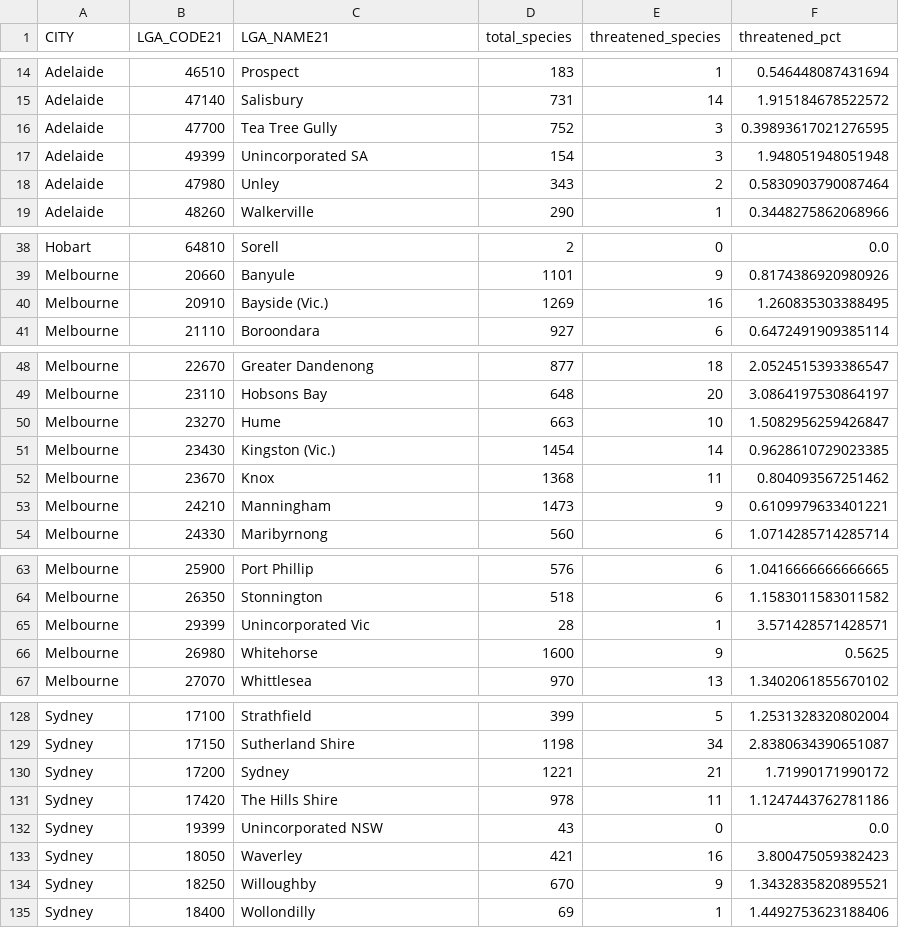
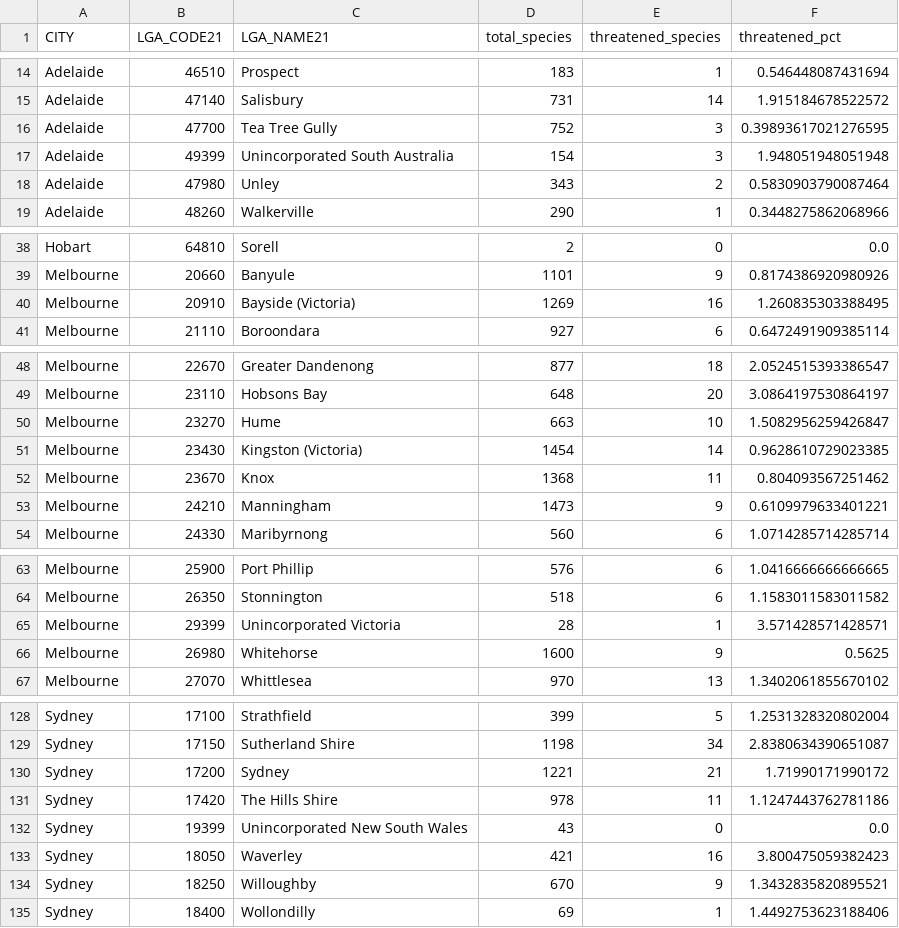
Before and after one commit to Sweetannn/DV2-FIT3179, a CSV file: data/final/13_threatened_lga_summary.csv, drawn as a sheet; only a part is shown, gaps mark what is left out; the diff covers the shown part only.

```diff
--- a/data/final/13_threatened_lga_summary.csv
+++ b/data/final/13_threatened_lga_summary.csv
@@ -16,3 +16,3 @@ Adelaide,47140,Salisbury,731,14,1.915184678522572
 Adelaide,47700,Tea Tree Gully,752,3,0.39893617021276595
-Adelaide,49399,Unincorporated SA,154,3,1.948051948051948
+Adelaide,49399,Unincorporated South Australia,154,3,1.948051948051948
 Adelaide,47980,Unley,343,2,0.5830903790087464
@@ -39,3 +39,3 @@ Hobart,64810,Sorell,2,0,0.0
 Melbourne,20660,Banyule,1101,9,0.8174386920980926
-Melbourne,20910,Bayside (Vic.),1269,16,1.260835303388495
+Melbourne,20910,Bayside (Victoria),1269,16,1.260835303388495
 Melbourne,21110,Boroondara,927,6,0.6472491909385114
@@ -50,3 +50,3 @@ Melbourne,23110,Hobsons Bay,648,20,3.0864197530864197
 Melbourne,23270,Hume,663,10,1.5082956259426847
-Melbourne,23430,Kingston (Vic.),1454,14,0.9628610729023385
+Melbourne,23430,Kingston (Victoria),1454,14,0.9628610729023385
 Melbourne,23670,Knox,1368,11,0.804093567251462
@@ -64,3 +64,3 @@ Melbourne,25900,Port Phillip,576,6,1.0416666666666665
 Melbourne,26350,Stonnington,518,6,1.1583011583011582
-Melbourne,29399,Unincorporated Vic,28,1,3.571428571428571
+Melbourne,29399,Unincorporated Victoria,28,1,3.571428571428571
 Melbourne,26980,Whitehorse,1600,9,0.5625
@@ -131,3 +131,3 @@ Sydney,17200,Sydney,1221,21,1.71990171990172
 Sydney,17420,The Hills Shire,978,11,1.1247443762781186
-Sydney,19399,Unincorporated NSW,43,0,0.0
+Sydney,19399,Unincorporated New South Wales,43,0,0.0
 Sydney,18050,Waverley,421,16,3.800475059382423
```
Also changed, not shown: 6 edited cells elsewhere in this file, 7 other files.
